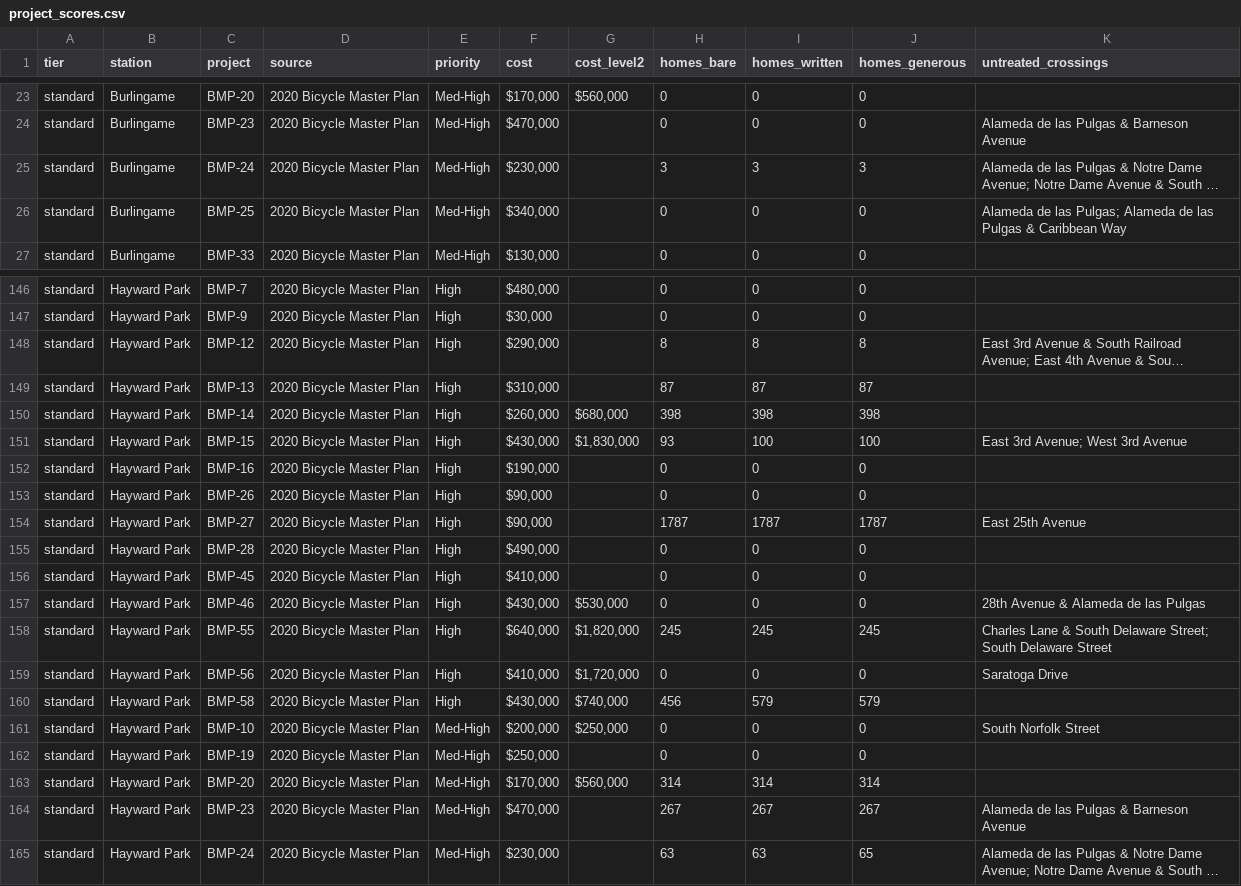
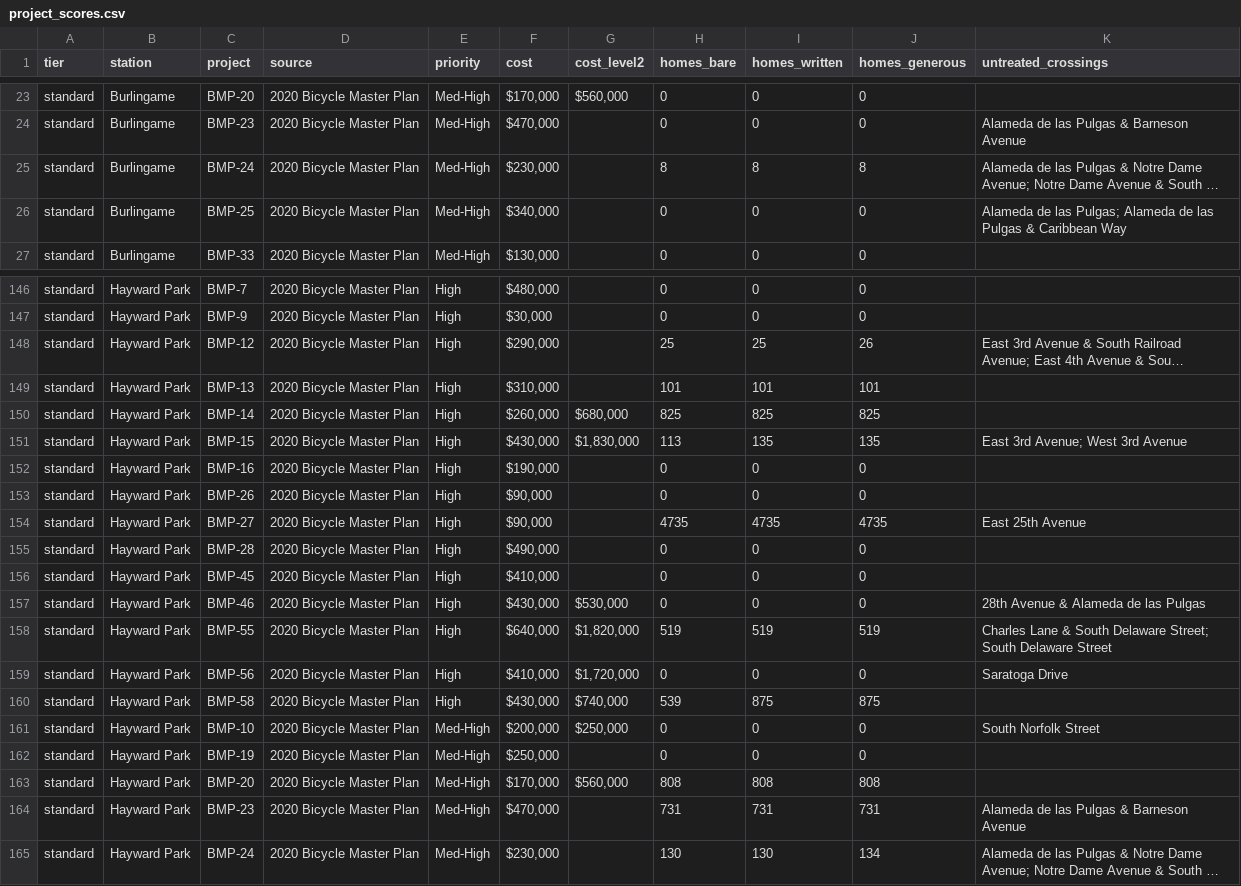
Before and after one commit to mmautner/bike-islands, a CSV file: data/city_plans/project_scores.csv, drawn as a sheet; only a part is shown, gaps mark what is left out; long unchanged cells end in …; the diff covers the shown part only; the diff names each change by its address in the sheet, - before the commit and + after, or states it on an @@ line.

```diff
--- a/data/city_plans/project_scores.csv
+++ b/data/city_plans/project_scores.csv
-H25 (homes_bare): 3
+H25 (homes_bare): 8
-I25 (homes_written): 3
+I25 (homes_written): 8
-J25 (homes_generous): 3
+J25 (homes_generous): 8
-H148 (homes_bare): 8
+H148 (homes_bare): 25
-I148 (homes_written): 8
+I148 (homes_written): 25
-J148 (homes_generous): 8
+J148 (homes_generous): 26
-H149 (homes_bare): 87
+H149 (homes_bare): 101
-I149 (homes_written): 87
+I149 (homes_written): 101
-J149 (homes_generous): 87
+J149 (homes_generous): 101
-H150 (homes_bare): 398
+H150 (homes_bare): 825
-I150 (homes_written): 398
+I150 (homes_written): 825
-J150 (homes_generous): 398
+J150 (homes_generous): 825
-H151 (homes_bare): 93
+H151 (homes_bare): 113
-I151 (homes_written): 100
+I151 (homes_written): 135
-J151 (homes_generous): 100
+J151 (homes_generous): 135
-H154 (homes_bare): 1787
+H154 (homes_bare): 4735
-I154 (homes_written): 1787
+I154 (homes_written): 4735
-J154 (homes_generous): 1787
+J154 (homes_generous): 4735
-H158 (homes_bare): 245
+H158 (homes_bare): 519
-I158 (homes_written): 245
+I158 (homes_written): 519
-J158 (homes_generous): 245
+J158 (homes_generous): 519
-H160 (homes_bare): 456
+H160 (homes_bare): 539
-I160 (homes_written): 579
+I160 (homes_written): 875
-J160 (homes_generous): 579
+J160 (homes_generous): 875
-H163 (homes_bare): 314
+H163 (homes_bare): 808
-I163 (homes_written): 314
+I163 (homes_written): 808
-J163 (homes_generous): 314
+J163 (homes_generous): 808
-H164 (homes_bare): 267
+H164 (homes_bare): 731
-I164 (homes_written): 267
+I164 (homes_written): 731
-J164 (homes_generous): 267
+J164 (homes_generous): 731
-H165 (homes_bare): 63
+H165 (homes_bare): 130
-I165 (homes_written): 63
+I165 (homes_written): 130
-J165 (homes_generous): 65
+J165 (homes_generous): 134
```
Also changed, not shown: 155 edited cells elsewhere in this file, data/access.csv, data/bridges.csv, 57 other files.
